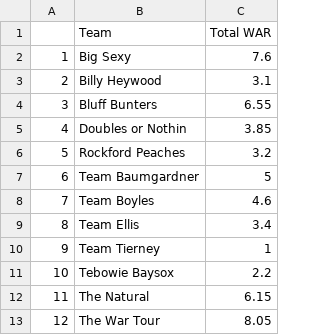
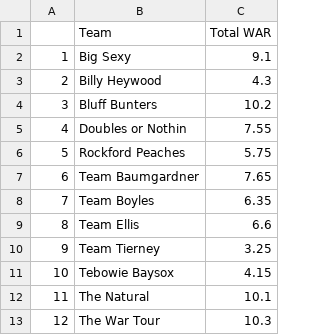
Before and after one commit to jpn5089/Baseball, a CSV file: WAR_Standings.csv, drawn as a sheet.

```diff
--- a/WAR_Standings.csv
+++ b/WAR_Standings.csv
@@ -1,13 +1,13 @@
 "","Team","Total WAR"
-"1","Big Sexy",7.6
-"2","Billy Heywood",3.1
-"3","Bluff Bunters",6.55
-"4","Doubles or Nothin",3.85
-"5","Rockford Peaches",3.2
-"6","Team Baumgardner",5
-"7","Team Boyles",4.6
-"8","Team Ellis",3.4
-"9","Team Tierney",1
-"10","Tebowie Baysox",2.2
-"11","The Natural",6.15
-"12","The War Tour",8.05
+"1","Big Sexy",9.1
+"2","Billy Heywood",4.3
+"3","Bluff Bunters",10.2
+"4","Doubles or Nothin",7.55
+"5","Rockford Peaches",5.75
+"6","Team Baumgardner",7.65
+"7","Team Boyles",6.35
+"8","Team Ellis",6.6
+"9","Team Tierney",3.25
+"10","Tebowie Baysox",4.15
+"11","The Natural",10.1
+"12","The War Tour",10.3
```
Also changed, not shown: WAR_Input.csv, WAR_Output.csv, 1 other file.
